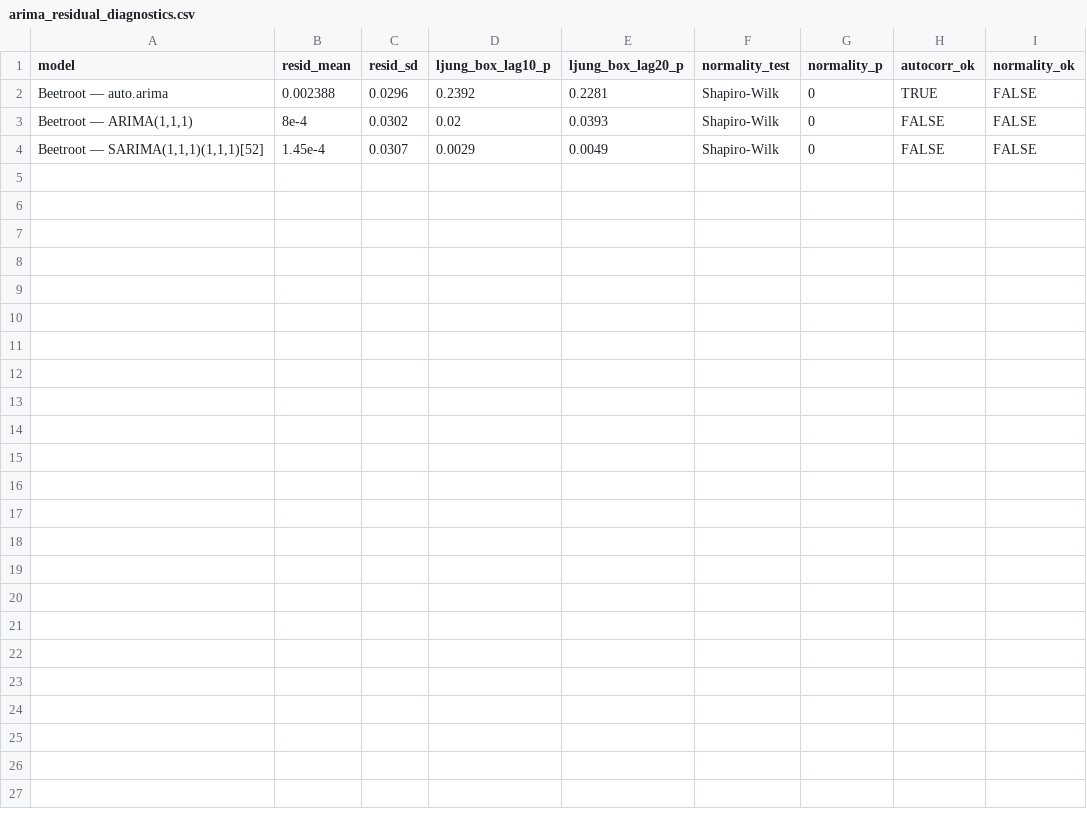
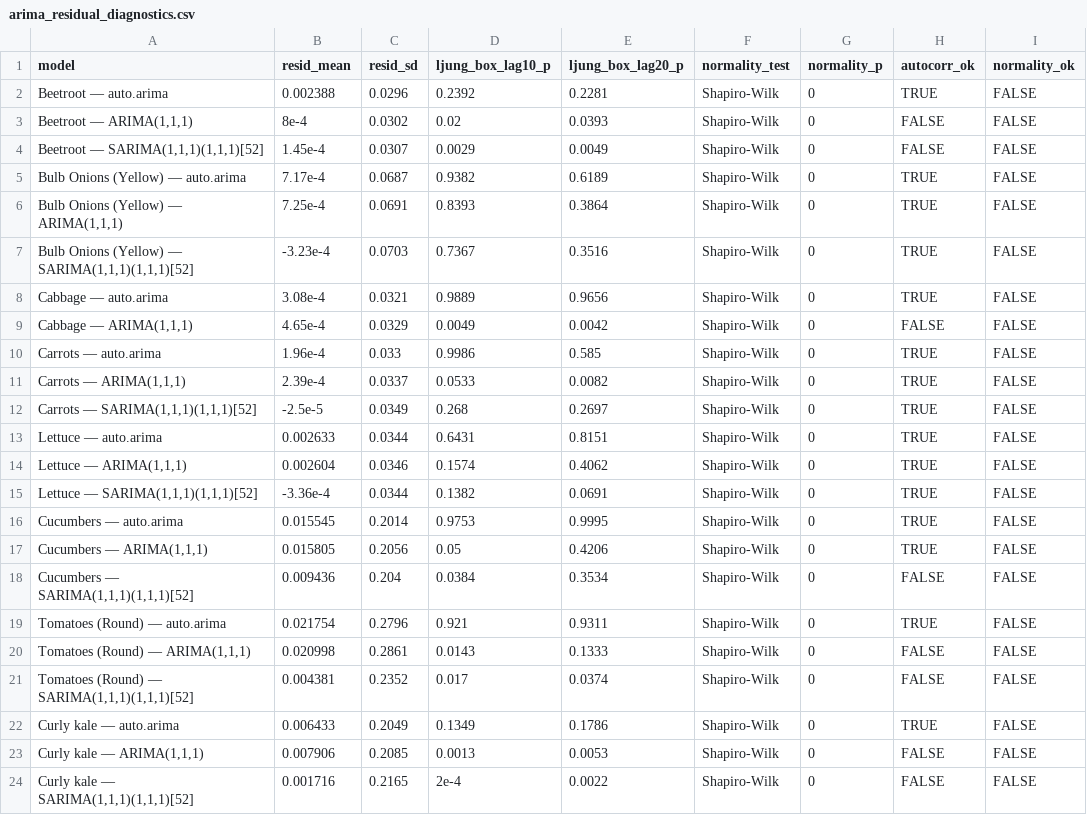
Before and after one commit to hkbuttar/ADSP31006_Final_Project, a CSV file: models/arima/outputs/arima_residual_diagnostics.csv, drawn as a sheet; the diff names each change by its address in the sheet, - before the commit and + after, or states it on an @@ line.

```diff
--- a/models/arima/outputs/arima_residual_diagnostics.csv
+++ b/models/arima/outputs/arima_residual_diagnostics.csv
+row 5: Bulb Onions (Yellow) — auto.arima | 7.17e-4 | 0.0687 | 0.9382 | 0.6189 | Shapiro-Wilk | 0 | TRUE | FALSE
+row 6: Bulb Onions (Yellow) — ARIMA(1,1,1) | 7.25e-4 | 0.0691 | 0.8393 | 0.3864 | Shapiro-Wilk | 0 | TRUE | FALSE
+row 7: Bulb Onions (Yellow) — SARIMA(1,1,1)(1,1,1)[52] | -3.23e-4 | 0.0703 | 0.7367 | 0.3516 | Shapiro-Wilk | 0 | TRUE | FALSE
+row 8: Cabbage — auto.arima | 3.08e-4 | 0.0321 | 0.9889 | 0.9656 | Shapiro-Wilk | 0 | TRUE | FALSE
+row 9: Cabbage — ARIMA(1,1,1) | 4.65e-4 | 0.0329 | 0.0049 | 0.0042 | Shapiro-Wilk | 0 | FALSE | FALSE
+row 10: Carrots — auto.arima | 1.96e-4 | 0.033 | 0.9986 | 0.585 | Shapiro-Wilk | 0 | TRUE | FALSE
+row 11: Carrots — ARIMA(1,1,1) | 2.39e-4 | 0.0337 | 0.0533 | 0.0082 | Shapiro-Wilk | 0 | TRUE | FALSE
+row 12: Carrots — SARIMA(1,1,1)(1,1,1)[52] | -2.5e-5 | 0.0349 | 0.268 | 0.2697 | Shapiro-Wilk | 0 | TRUE | FALSE
+row 13: Lettuce — auto.arima | 0.002633 | 0.0344 | 0.6431 | 0.8151 | Shapiro-Wilk | 0 | TRUE | FALSE
+row 14: Lettuce — ARIMA(1,1,1) | 0.002604 | 0.0346 | 0.1574 | 0.4062 | Shapiro-Wilk | 0 | TRUE | FALSE
+row 15: Lettuce — SARIMA(1,1,1)(1,1,1)[52] | -3.36e-4 | 0.0344 | 0.1382 | 0.0691 | Shapiro-Wilk | 0 | TRUE | FALSE
+row 16: Cucumbers — auto.arima | 0.015545 | 0.2014 | 0.9753 | 0.9995 | Shapiro-Wilk | 0 | TRUE | FALSE
+row 17: Cucumbers — ARIMA(1,1,1) | 0.015805 | 0.2056 | 0.05 | 0.4206 | Shapiro-Wilk | 0 | TRUE | FALSE
+row 18: Cucumbers — SARIMA(1,1,1)(1,1,1)[52] | 0.009436 | 0.204 | 0.0384 | 0.3534 | Shapiro-Wilk | 0 | FALSE | FALSE
+row 19: Tomatoes (Round) — auto.arima | 0.021754 | 0.2796 | 0.921 | 0.9311 | Shapiro-Wilk | 0 | TRUE | FALSE
+row 20: Tomatoes (Round) — ARIMA(1,1,1) | 0.020998 | 0.2861 | 0.0143 | 0.1333 | Shapiro-Wilk | 0 | FALSE | FALSE
+row 21: Tomatoes (Round) — SARIMA(1,1,1)(1,1,1)[52] | 0.004381 | 0.2352 | 0.017 | 0.0374 | Shapiro-Wilk | 0 | FALSE | FALSE
+row 22: Curly kale — auto.arima | 0.006433 | 0.2049 | 0.1349 | 0.1786 | Shapiro-Wilk | 0 | TRUE | FALSE
+row 23: Curly kale — ARIMA(1,1,1) | 0.007906 | 0.2085 | 0.0013 | 0.0053 | Shapiro-Wilk | 0 | FALSE | FALSE
+row 24: Curly kale — SARIMA(1,1,1)(1,1,1)[52] | 0.001716 | 0.2165 | 2e-4 | 0.0022 | Shapiro-Wilk | 0 | FALSE | FALSE
```
Also changed, not shown: models/arima/outputs/arima_metrics.csv, models/holt_winters/outputs/hw_residual_diagnostics_filtered.csv, 20 other files.
